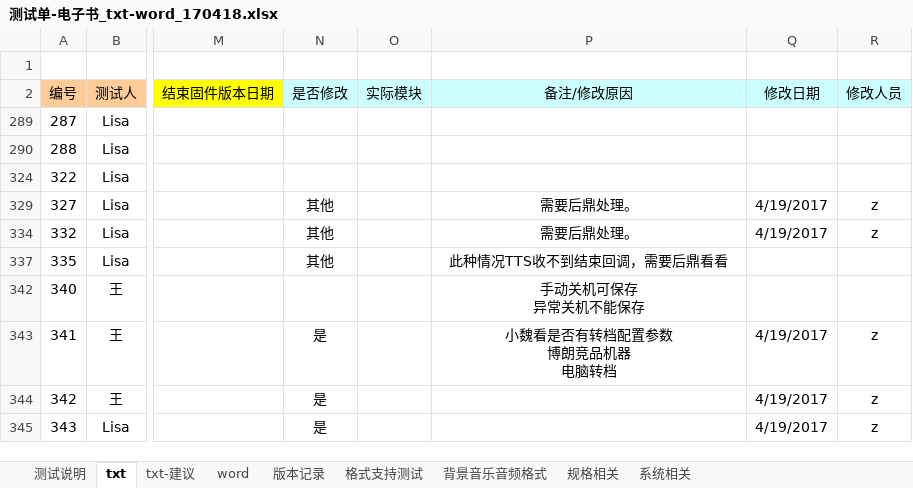
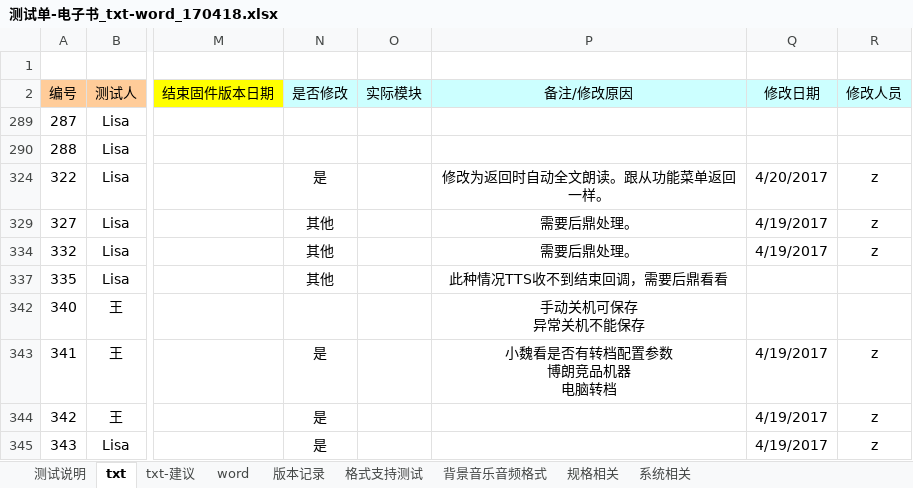
Before and after one commit to weizhiping/ebook, an Excel workbook: 测试单-电子书_txt-word_170418.xlsx, sheet txt, drawn as a sheet; only a part is shown, gaps mark what is left out; values as stored, in another font and other column widths than the file's, no borders; conditional formats not drawn; the diff names each change by its address in the sheet, - before the commit and + after, or states it on an @@ line.

```diff
--- a/测试单-电子书_txt-word_170418.xlsx (sheet txt)
+++ b/测试单-电子书_txt-word_170418.xlsx (sheet txt)
-N324 (是否修改): (empty)
+N324 (是否修改): 是
-P324 (备注/修改原因): (empty)
+P324 (备注/修改原因): 修改为返回时自动全文朗读。跟从功能菜单返回一样。
-Q324 (修改日期): (empty)
+Q324 (修改日期): 4/20/2017
-R324 (修改人员): (empty)
+R324 (修改人员): z
```
Also changed, not shown: 2 other files.
